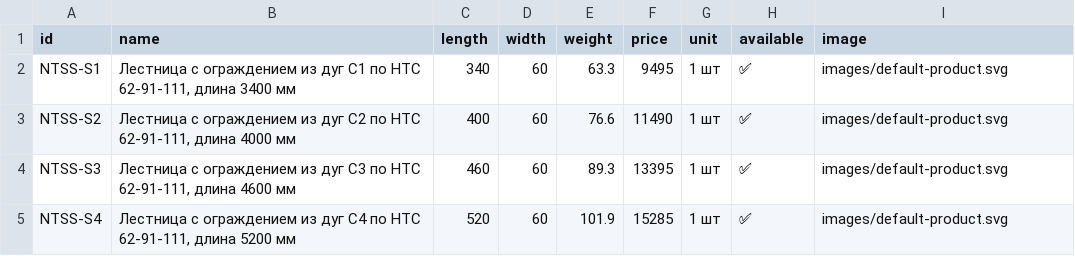
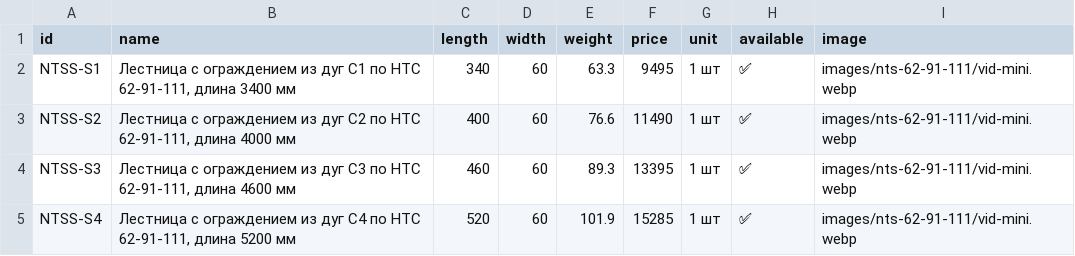
Before and after one commit to Nolan20007/test-project, a CSV file: data/nts-62-91-111-products.csv, drawn as a sheet.

Commit message:
fix: restore NTS 62-91-111 product thumbnails

```diff
--- a/data/nts-62-91-111-products.csv
+++ b/data/nts-62-91-111-products.csv
@@ -1,5 +1,5 @@
 id,name,length,width,weight,price,unit,available,image
-NTSS-S1,"Лестница с ограждением из дуг С1 по НТС 62-91-111, длина 3400 мм",340,60,63.3,9495,1 шт,✅,images/default-product.svg
-NTSS-S2,"Лестница с ограждением из дуг С2 по НТС 62-91-111, длина 4000 мм",400,60,76.6,11490,1 шт,✅,images/default-product.svg
-NTSS-S3,"Лестница с ограждением из дуг С3 по НТС 62-91-111, длина 4600 мм",460,60,89.3,13395,1 шт,✅,images/default-product.svg
-NTSS-S4,"Лестница с ограждением из дуг С4 по НТС 62-91-111, длина 5200 мм",520,60,101.9,15285,1 шт,✅,images/default-product.svg
+NTSS-S1,"Лестница с ограждением из дуг С1 по НТС 62-91-111, длина 3400 мм",340,60,63.3,9495,1 шт,✅,images/nts-62-91-111/vid-mini.webp
+NTSS-S2,"Лестница с ограждением из дуг С2 по НТС 62-91-111, длина 4000 мм",400,60,76.6,11490,1 шт,✅,images/nts-62-91-111/vid-mini.webp
+NTSS-S3,"Лестница с ограждением из дуг С3 по НТС 62-91-111, длина 4600 мм",460,60,89.3,13395,1 шт,✅,images/nts-62-91-111/vid-mini.webp
+NTSS-S4,"Лестница с ограждением из дуг С4 по НТС 62-91-111, длина 5200 мм",520,60,101.9,15285,1 шт,✅,images/nts-62-91-111/vid-mini.webp
```
